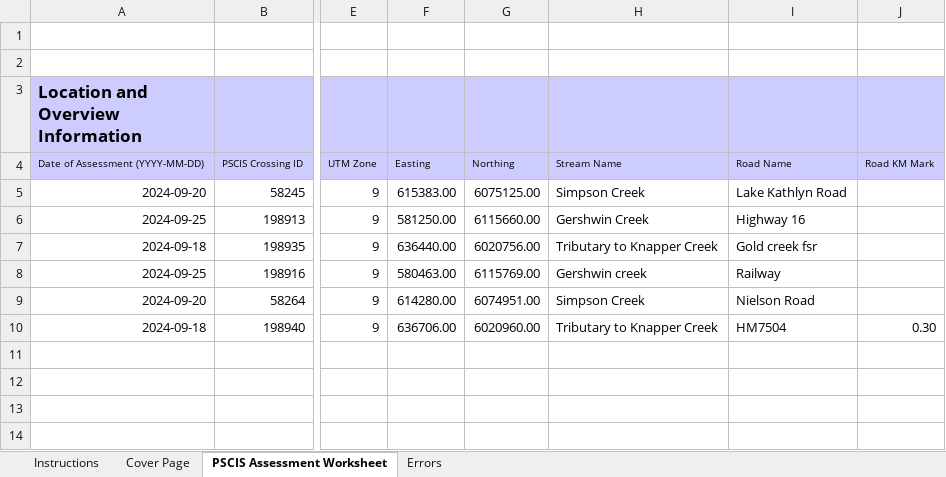
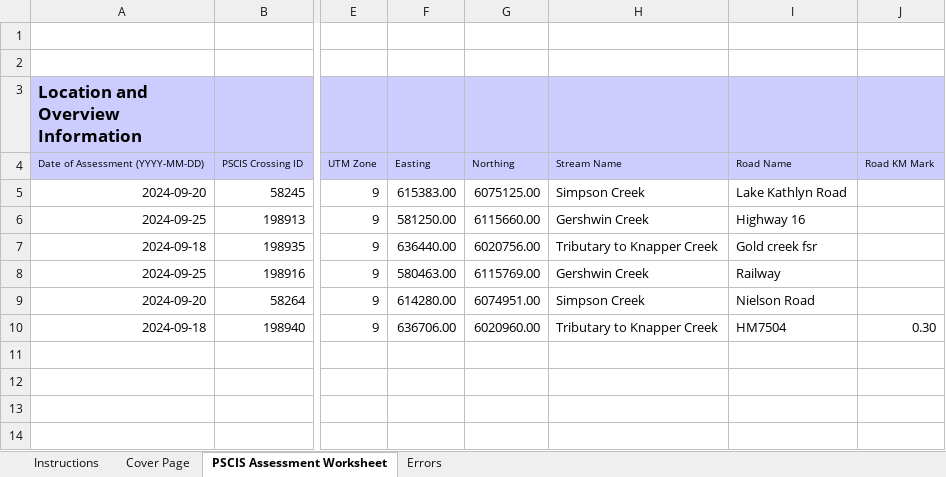
Before and after one commit to NewGraphEnvironment/fish_passage_skeena_2024_reporting, an Excel workbook: data/pscis_phase2.xlsm, sheet PSCIS Assessment Worksheet, drawn as a sheet; only a part is shown, gaps mark what is left out; values as stored, in another font and other column widths than the file's, no borders; charts and pictures and conditional formats not drawn; the diff names each change by its address in the sheet, - before the commit and + after, or states it on an @@ line.

```diff
--- a/data/pscis_phase2.xlsm (sheet PSCIS Assessment Worksheet)
+++ b/data/pscis_phase2.xlsm (sheet PSCIS Assessment Worksheet)
-H8: Gershwin creek
+H8: Gershwin Creek
```
Also changed, not shown: data/pscis_phase1.xlsm, data/pscis_reassessments.xlsm.
